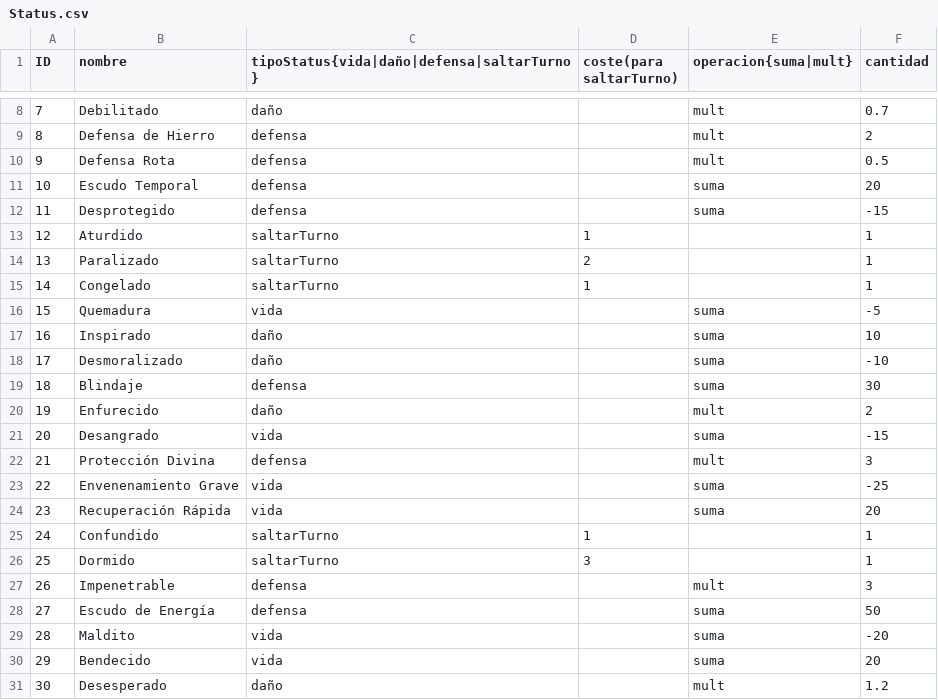
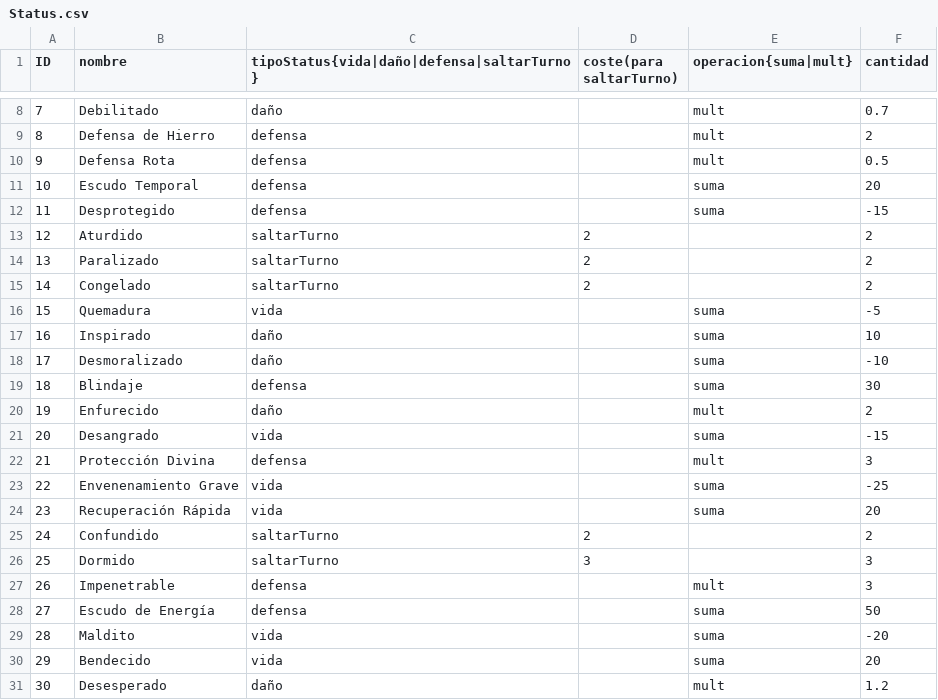
Before and after one commit to bejnaj/The-Brave-Warrior, a CSV file: data/Status.csv, drawn as a sheet; only a part is shown, gaps mark what is left out.

```diff
--- a/data/Status.csv
+++ b/data/Status.csv
@@ -12,5 +12,5 @@ ID,nombre,tipoStatus{vida|daño|defensa|saltarTurno},coste(para saltarTurno),ope
 11,Desprotegido,defensa,,suma,-15
-12,Aturdido,saltarTurno,1,,1
-13,Paralizado,saltarTurno,2,,1
-14,Congelado,saltarTurno,1,,1
+12,Aturdido,saltarTurno,2,,2
+13,Paralizado,saltarTurno,2,,2
+14,Congelado,saltarTurno,2,,2
 15,Quemadura,vida,,suma,-5
@@ -24,4 +24,4 @@ ID,nombre,tipoStatus{vida|daño|defensa|saltarTurno},coste(para saltarTurno),ope
 23,Recuperación Rápida,vida,,suma,20
-24,Confundido,saltarTurno,1,,1
-25,Dormido,saltarTurno,3,,1
+24,Confundido,saltarTurno,2,,2
+25,Dormido,saltarTurno,3,,3
 26,Impenetrable,defensa,,mult,3
```
Also changed, not shown: data/Skills.csv, 3 other files.
